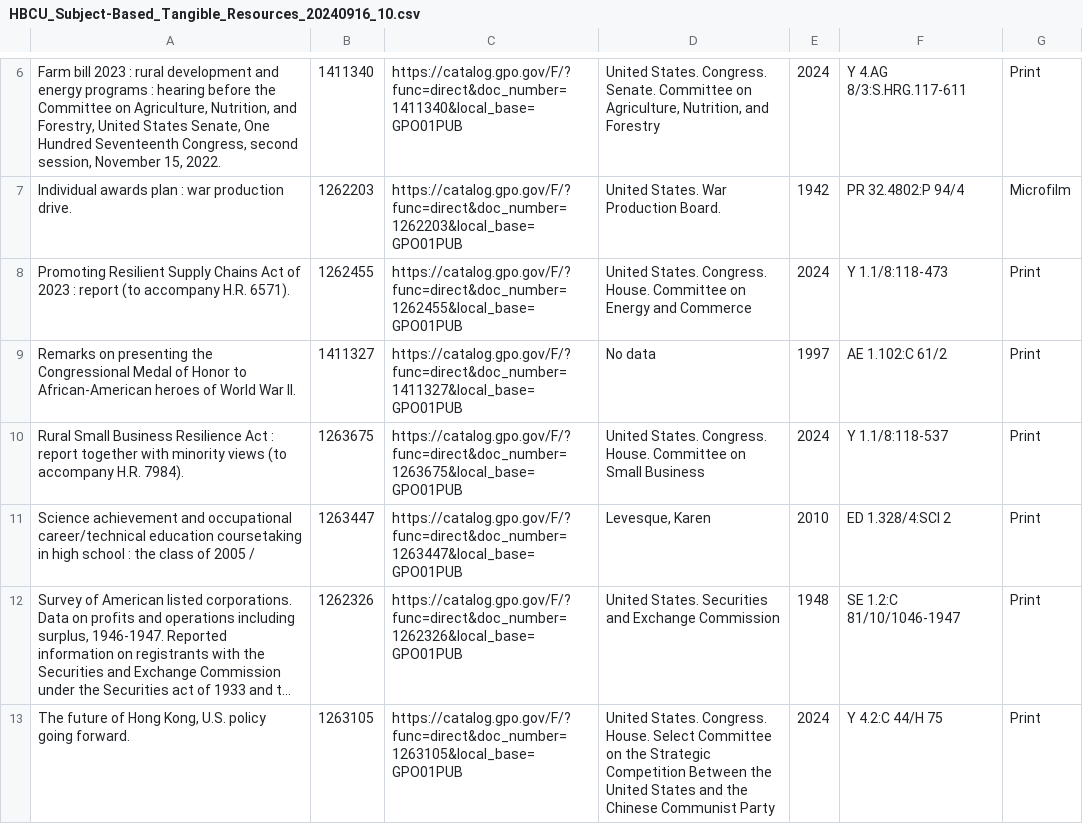
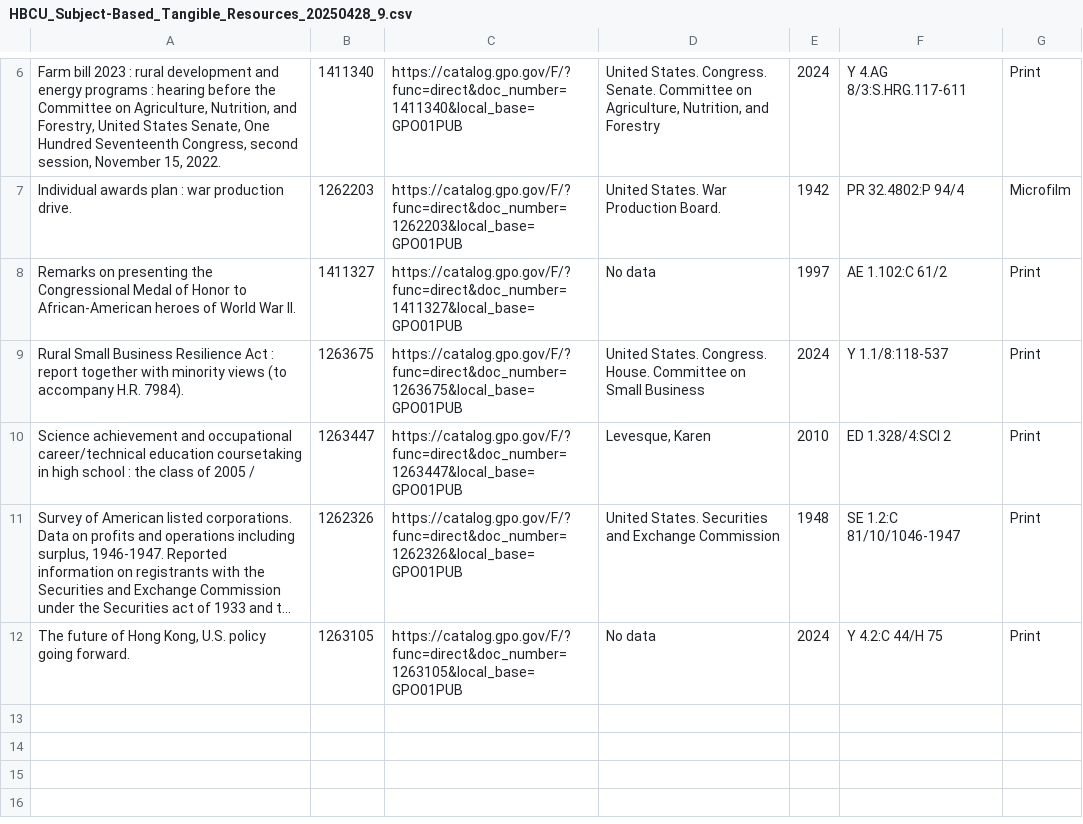
Before and after one commit to usgpo/cataloging-records, a CSV file: HBCU_Subject-Based-Resources/Terms_Lists_Records_Displays/HBCU_Subject-Based_Tangible_Resources_20250428_9.csv (was HBCU_Subject-Based-Resources/Terms_Lists_Records_Displays/HBCU_Subject-Based_Tangible_Resources_20240916_10.csv), drawn as a sheet; only a part is shown, gaps mark what is left out; long unchanged cells end in …; removed rows and columns are numbered as before the commit, all else as after; the diff names each change by its address in the sheet, - before the commit and + after, or states it on an @@ line.

Commit message:
HBCU changes

```diff
--- a/HBCU_Subject-Based-Resources/Terms_Lists_Records_Displays/HBCU_Subject-Based_Tangible_Resources_20240916_10.csv
+++ b/HBCU_Subject-Based-Resources/Terms_Lists_Records_Displays/HBCU_Subject-Based_Tangible_Resources_20250428_9.csv
-row 8: Promoting Resilient Supply Chains Act of 2023 : report (to accompany H.R. 6571). | 1262455 | https://catalog.gpo.gov/F/?func=direct&doc_number=1262455&local_base=GPO01PUB | United States. Congress. House. Committee on Energy and Commerce | 2024 | Y 1.1/8:118-473 | Print
-D12: United States. Congress. House. Select Committee on the Strategic Competition Between the United States and the Chinese Communist Party
+D12: No data
```
Also changed, not shown: HBCU_Subject-Based-Resources/Terms_Lists_Records_Displays/HBCU_Subject-Based_Online_Resources_20250428_40.csv, 8 other files.
